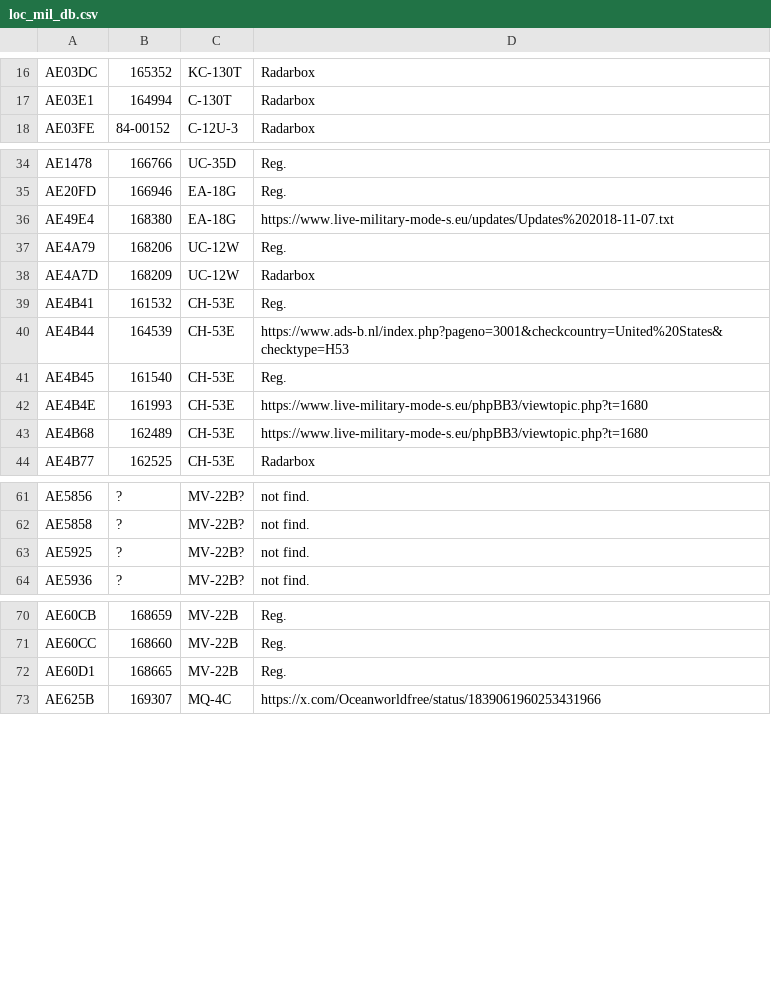
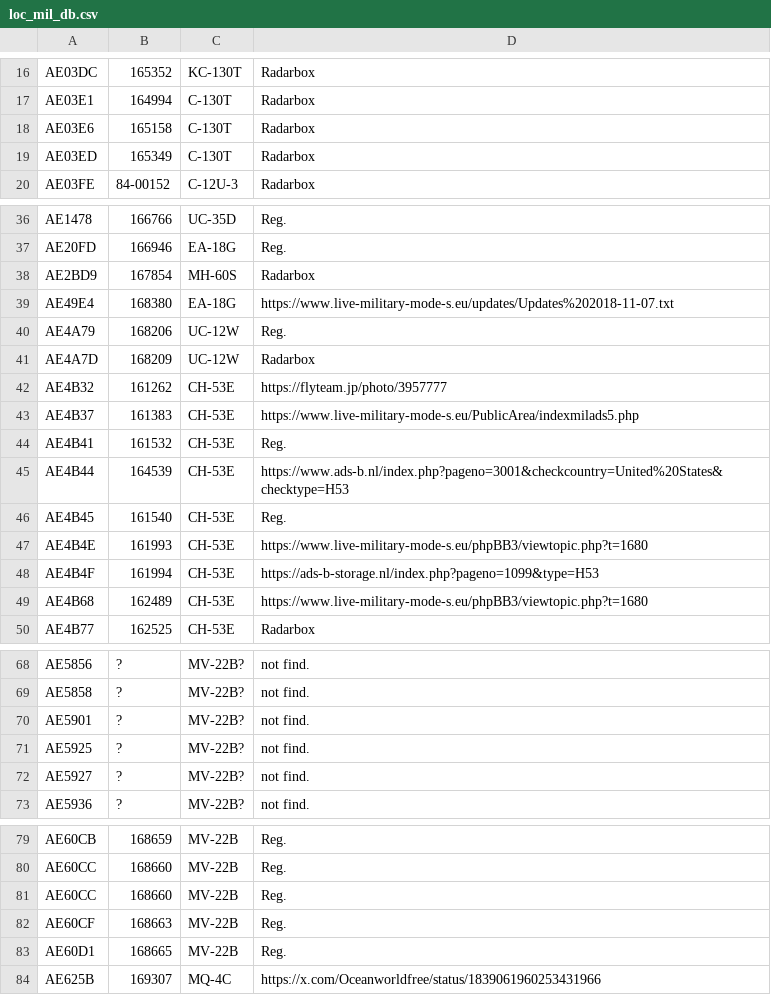
Before and after one commit to oki098972/tar1090_972, a CSV file: html/loc_mil_db.csv, drawn as a sheet; only a part is shown, gaps mark what is left out; the diff covers the shown part only; the diff names each change by its address in the sheet, - before the commit and + after, or states it on an @@ line.

Commit message:
add planes

```diff
--- a/html/loc_mil_db.csv
+++ b/html/loc_mil_db.csv
+row 18: AE03E6 | 165158 | C-130T | Radarbox
+row 19: AE03ED | 165349 | C-130T | Radarbox
+row 38: AE2BD9 | 167854 | MH-60S | Radarbox
+row 42: AE4B32 | 161262 | CH-53E | https://flyteam.jp/photo/3957777
+row 43: AE4B37 | 161383 | CH-53E | https://www.live-military-mode-s.eu/PublicArea/indexmilads5.php
+row 48: AE4B4F | 161994 | CH-53E | https://ads-b-storage.nl/index.php?pageno=1099&type=H53
+row 70: AE5901 | ? | MV-22B? | not find.
+row 72: AE5927 | ? | MV-22B? | not find.
+row 81: AE60CC | 168660 | MV-22B | Reg.
+row 82: AE60CF | 168663 | MV-22B | Reg.
```
Also changed, not shown: 3 added rows and 3 edited cells elsewhere in this file.
